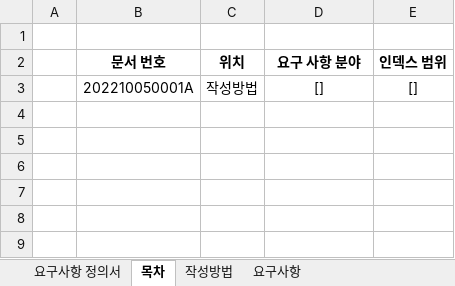
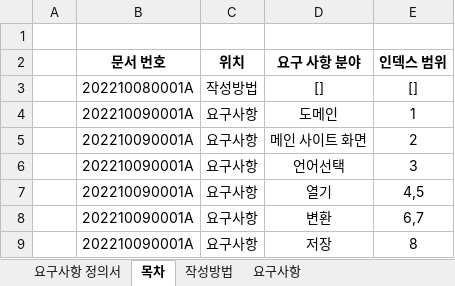
Before and after one commit to Listera0/TransCompiler_for_beginner, an Excel workbook: [2] 구현/WebSite/TransCompiler_for_beginner_WebSite_Requirement.xlsx, sheet 목차, drawn as a sheet; values as stored, in another font and other column widths than the file's, no borders; the diff names each change by its address in the sheet, - before the commit and + after, or states it on an @@ line.

```diff
--- a/[2] 구현/WebSite/TransCompiler_for_beginner_WebSite_Requirement.xlsx (sheet 목차)
+++ b/[2] 구현/WebSite/TransCompiler_for_beginner_WebSite_Requirement.xlsx (sheet 목차)
-B3 (문서 번호): 202210050001A
+B3 (문서 번호): 202210080001A
+row 4:  | 202210090001A | 요구사항 | 도메인 | 1
+row 5:  | 202210090001A | 요구사항 | 메인 사이트 화면 | 2
+row 6:  | 202210090001A | 요구사항 | 언어선택 | 3
+row 7:  | 202210090001A | 요구사항 | 열기 | 4,5
+row 8:  | 202210090001A | 요구사항 | 변환 | 6,7
+row 9:  | 202210090001A | 요구사항 | 저장 | 8
```
Also changed, not shown: sheet 요구사항, sheet 요구사항 정의서, 8 other files.
